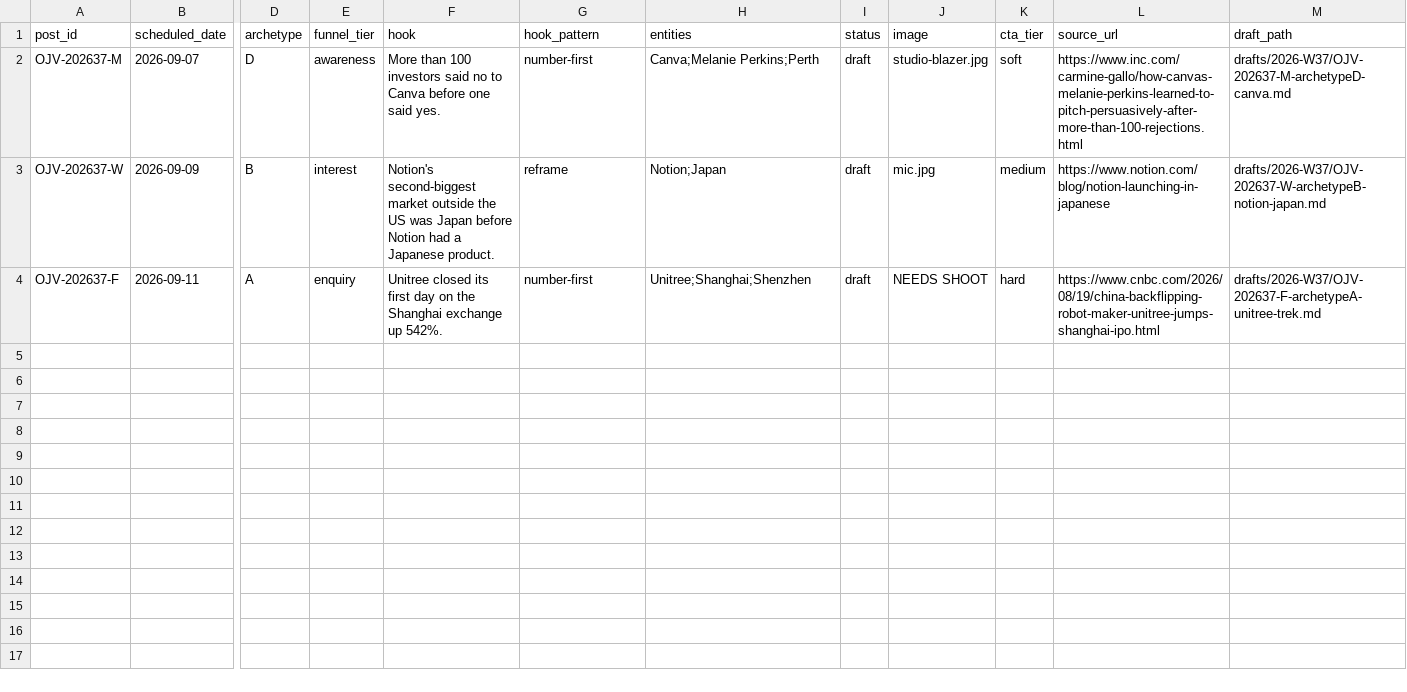
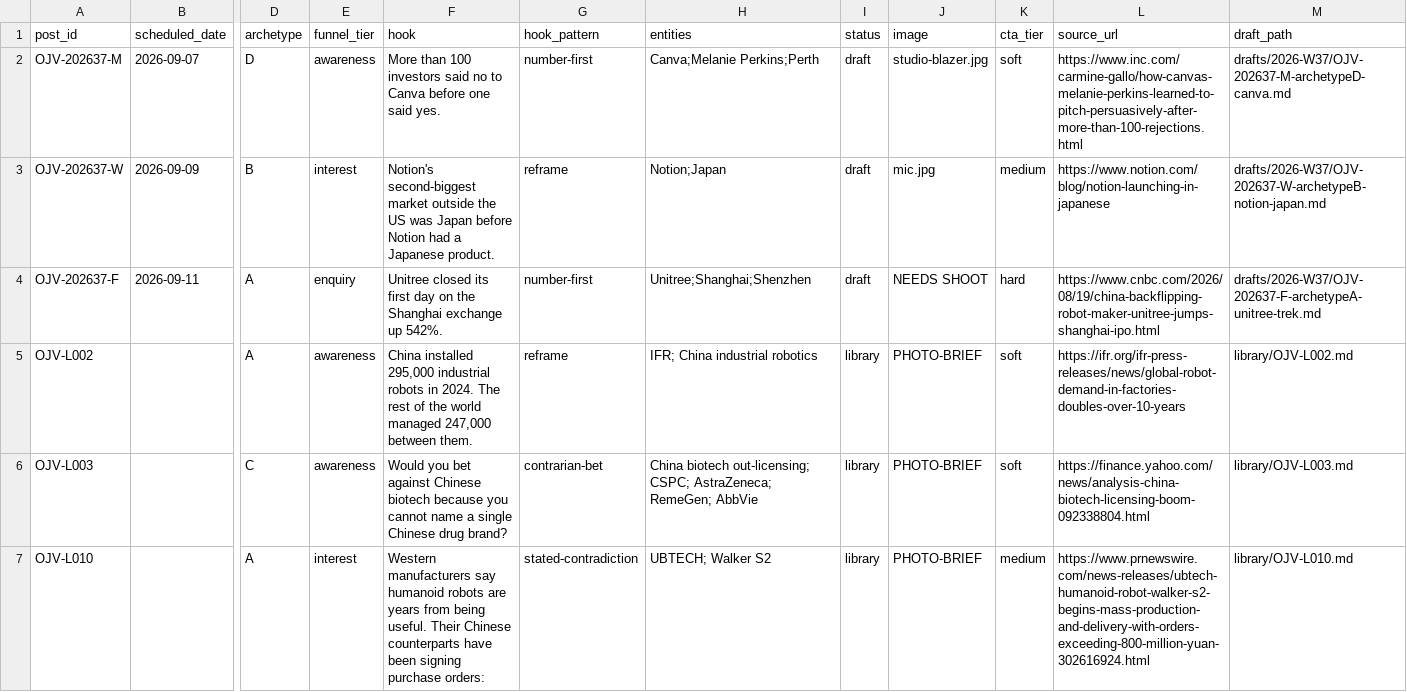
Before and after one commit to socialballerina/ojvlinkedinpostingskill, a CSV file: .claude/skills/ojv-linkedin/data/content-calendar.csv, drawn as a sheet; only a part is shown, gaps mark what is left out; rows hold the shown columns only; the diff covers the shown part only; the diff names each change by its address in the sheet, - before the commit and + after, or states it on an @@ line.

```diff
--- a/.claude/skills/ojv-linkedin/data/content-calendar.csv
+++ b/.claude/skills/ojv-linkedin/data/content-calendar.csv
+row 5: OJV-L002 |  | A | awareness | China installed 295,000 industrial robots in 2024. The rest of the world managed 247,000 between them. | reframe | IFR; China industrial robotics | library | PHOTO-BRIEF | soft | https://ifr.org/ifr-press-releases/news/global-robot-demand-in-factories-doubles-over-10-years | library/OJV-L002.md
+row 6: OJV-L003 |  | C | awareness | Would you bet against Chinese biotech because you cannot name a single Chinese drug brand? | contrarian-bet | China biotech out-licensing; CSPC; AstraZeneca; RemeGen; AbbVie | library | PHOTO-BRIEF | soft | https://finance.yahoo.com/news/analysis-china-biotech-licensing-boom-092338804.html | library/OJV-L003.md
+row 7: OJV-L010 |  | A | interest | Western manufacturers say humanoid robots are years from being useful. Their Chinese counterparts have been signing purchase orders: | stated-contradiction | UBTECH; Walker S2 | library | PHOTO-BRIEF | medium | https://www.prnewswire.com/news-releases/ubtech-humanoid-robot-walker-s2-begins-mass-production-and-delivery-with-orders-exceeding-800-million-yuan-302616924.html | library/OJV-L010.md
```
Also changed, not shown: 7 added rows elsewhere in this file, .claude/skills/ojv-linkedin/data/news-seen.csv, 32 other files.
